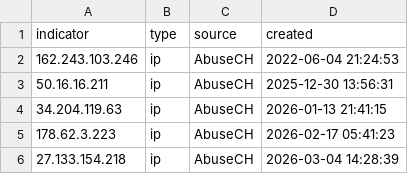
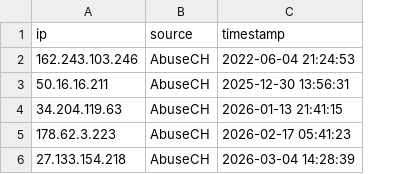
Before and after one commit to darshanbg23/Threat-Intel-Platform, a CSV file: Week1/reports/threats.csv, drawn as a sheet; removed rows and columns are numbered as before the commit, all else as after; the diff names each change by its address in the sheet, - before the commit and + after, or states it on an @@ line.

```diff
--- a/Week1/reports/threats.csv
+++ b/Week1/reports/threats.csv
-column B, rows 2-6: all ip
-row 1: indicator | type | source | created
+row 1: ip | source | timestamp
```
Also changed, not shown: 4 other files.
